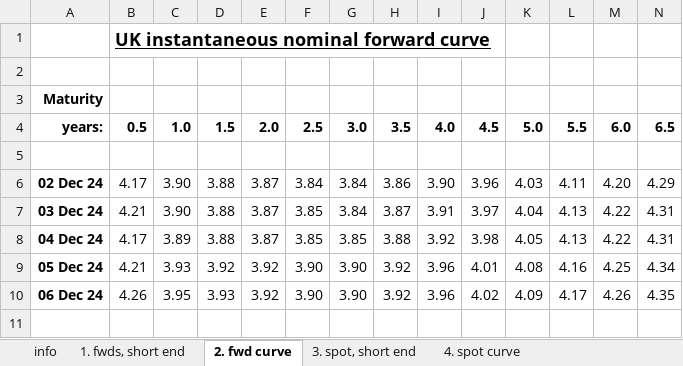
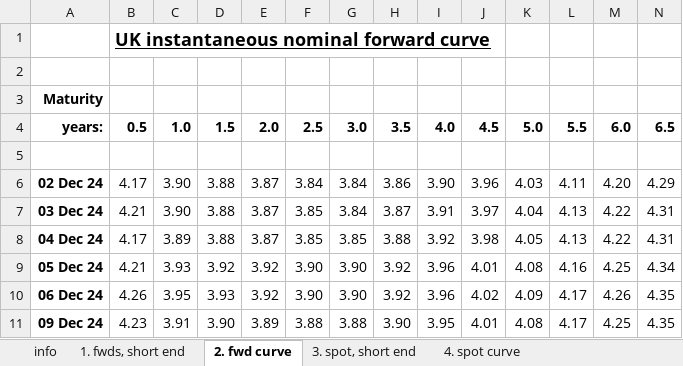
Before and after one commit to nathankelion/mortgage_calculator, an Excel workbook: data/GLC Nominal daily data current month.xlsx, sheet 2. fwd curve, drawn as a sheet; only a part is shown; values as stored, in another font and other column widths than the file's, no borders; rows hold the shown columns only; the diff names each change by its address in the sheet, - before the commit and + after, or states it on an @@ line.

```diff
--- a/data/GLC Nominal daily data current month.xlsx (sheet 2. fwd curve)
+++ b/data/GLC Nominal daily data current month.xlsx (sheet 2. fwd curve)
+row 11: 09 Dec 24 | 4.23 | 3.91 | 3.90 | 3.89 | 3.88 | 3.88 | 3.90 | 3.95 | 4.01 | 4.08 | 4.17 | 4.25 | 4.35
```
Also changed, not shown: sheet 4. spot curve, sheet 1. fwds, short end, sheet 3. spot, short end.
